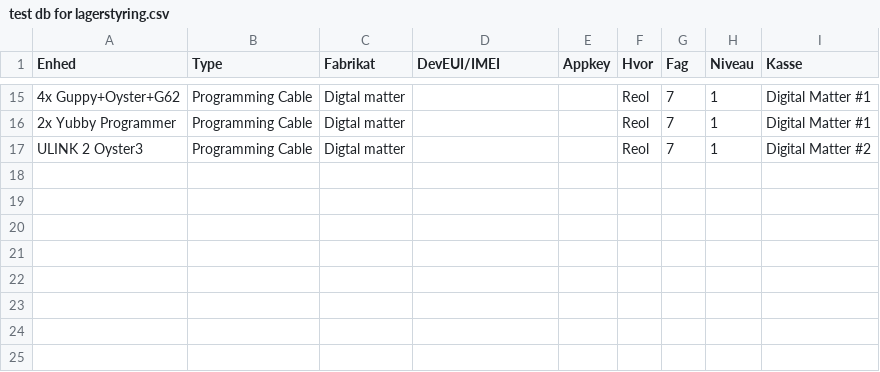
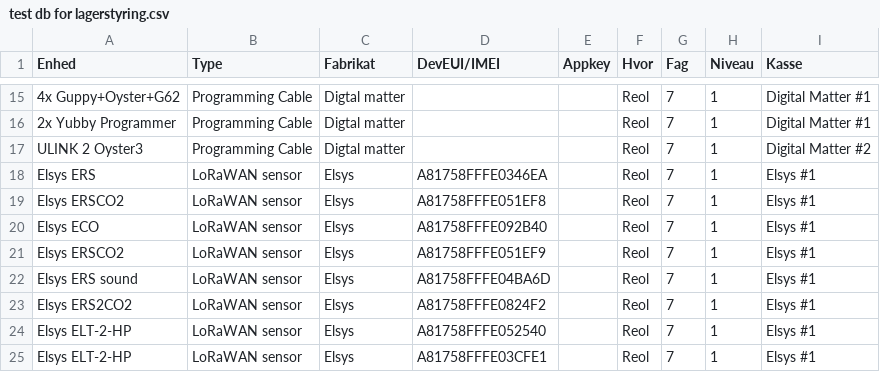
Before and after one commit to miniib/svg-files, a CSV file: test db for lagerstyring.csv, drawn as a sheet; only a part is shown, gaps mark what is left out; the diff names each change by its address in the sheet, - before the commit and + after, or states it on an @@ line.

Commit message:
Opdater lagerstyring CSV

```diff
--- a/test db for lagerstyring.csv
+++ b/test db for lagerstyring.csv
+row 18: Elsys ERS | LoRaWAN sensor | Elsys | A81758FFFE0346EA |  | Reol | 7 | 1 | Elsys #1
+row 19: Elsys ERSCO2 | LoRaWAN sensor | Elsys | A81758FFFE051EF8 |  | Reol | 7 | 1 | Elsys #1
+row 20: Elsys ECO | LoRaWAN sensor | Elsys | A81758FFFE092B40 |  | Reol | 7 | 1 | Elsys #1
+row 21: Elsys ERSCO2 | LoRaWAN sensor | Elsys | A81758FFFE051EF9 |  | Reol | 7 | 1 | Elsys #1
+row 22: Elsys ERS sound | LoRaWAN sensor | Elsys | A81758FFFE04BA6D |  | Reol | 7 | 1 | Elsys #1
+row 23: Elsys ERS2CO2 | LoRaWAN sensor | Elsys | A81758FFFE0824F2 |  | Reol | 7 | 1 | Elsys #1
+row 24: Elsys ELT-2-HP | LoRaWAN sensor | Elsys | A81758FFFE052540 |  | Reol | 7 | 1 | Elsys #1
+row 25: Elsys ELT-2-HP | LoRaWAN sensor | Elsys | A81758FFFE03CFE1 |  | Reol | 7 | 1 | Elsys #1
```
